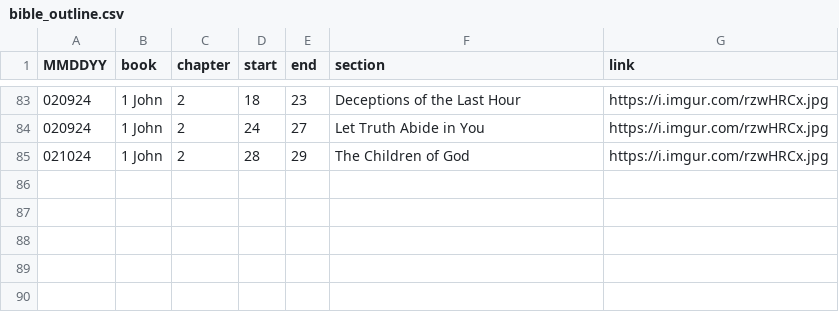
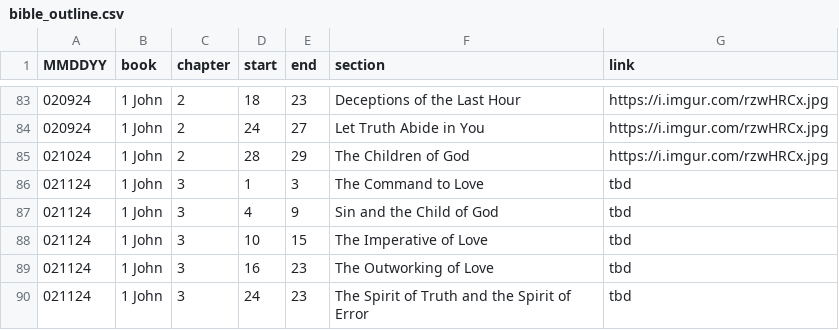
Before and after one commit to marko-polo-cheno/scribblingScribe, a CSV file: bible_outline.csv, drawn as a sheet; only a part is shown, gaps mark what is left out.

Commit message:
Update bible_outline.csv

```diff
--- a/bible_outline.csv
+++ b/bible_outline.csv
@@ -85 +85,6 @@ MMDDYY,book,chapter,start,end,section,link
 021024,1 John,2,28,29,The Children of God,https://i.imgur.com/rzwHRCx.jpg
+021124,1 John,3,1,3,The Command to Love,tbd
+021124,1 John,3,4,9,Sin and the Child of God,tbd
+021124,1 John,3,10,15,The Imperative of Love,tbd
+021124,1 John,3,16,23,The Outworking of Love,tbd
+021124,1 John,3,24,23,The Spirit of Truth and the Spirit of Error,tbd
```
